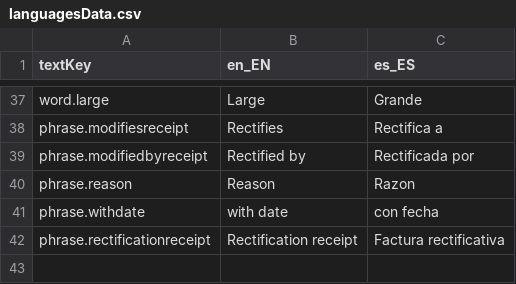
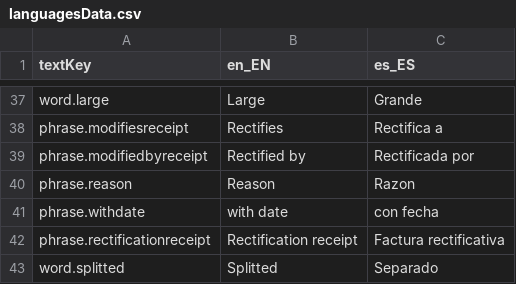
Before and after one commit to trt-pos/plugin-cash-register, a CSV file: src/main/resources/org/lebastudios/theroundtable/plugincashregister/languagesData.csv, drawn as a sheet; only a part is shown, gaps mark what is left out; the diff names each change by its address in the sheet, - before the commit and + after, or states it on an @@ line.

Commit message:
new separate order stage + improved translations for this

```diff
--- a/src/main/resources/org/lebastudios/theroundtable/plugincashregister/languagesData.csv
+++ b/src/main/resources/org/lebastudios/theroundtable/plugincashregister/languagesData.csv
+row 43: word.splitted | Splitted | Separado
```
Also changed, not shown: 5 other files.
